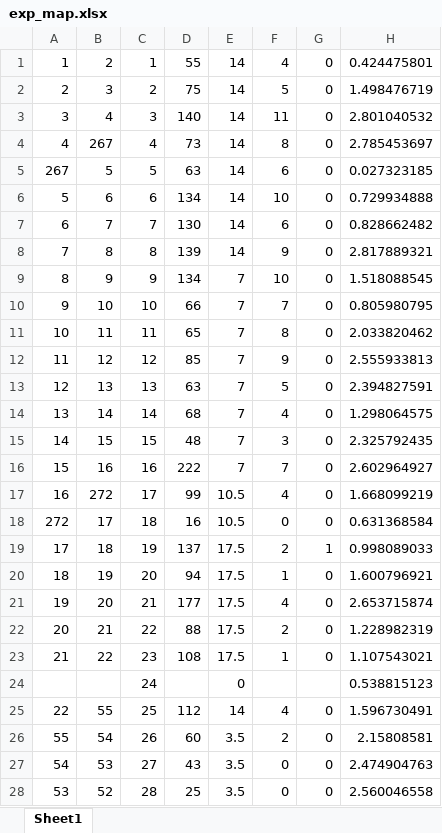
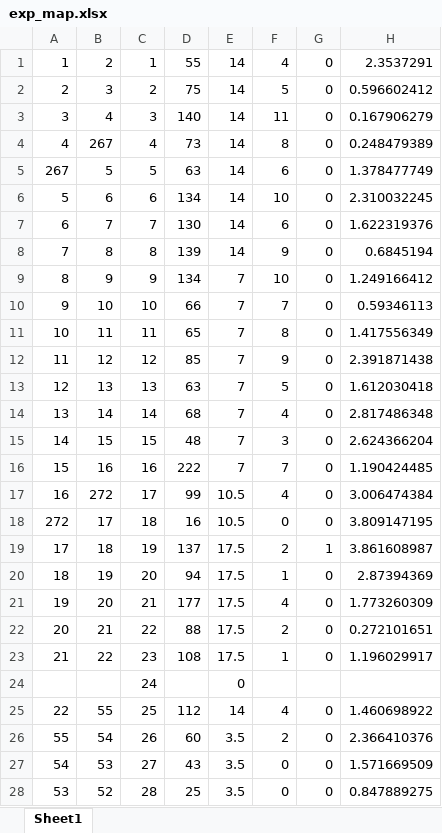
Before and after one commit to caimingA/GA, an Excel workbook: exp_map.xlsx, sheet Sheet1, drawn as a sheet; only a part is shown; values as stored, in another font and other column widths than the file's, no borders; the diff covers the shown part only; the diff names each change by its address in the sheet, - before the commit and + after, or states it on an @@ line.

```diff
--- a/exp_map.xlsx (sheet Sheet1)
+++ b/exp_map.xlsx (sheet Sheet1)
-H1: 0.424475801
+H1: 2.3537291
-H2: 1.498476719
+H2: 0.596602412
-H3: 2.801040532
+H3: 0.167906279
-H4: 2.785453697
+H4: 0.248479389
-H5: 0.027323185
+H5: 1.378477749
-H6: 0.729934888
+H6: 2.310032245
-H7: 0.828662482
+H7: 1.622319376
-H8: 2.817889321
+H8: 0.6845194
-H9: 1.518088545
+H9: 1.249166412
-H10: 0.805980795
+H10: 0.59346113
-H11: 2.033820462
+H11: 1.417556349
-H12: 2.555933813
+H12: 2.391871438
-H13: 2.394827591
+H13: 1.612030418
-H14: 1.298064575
+H14: 2.817486348
-H15: 2.325792435
+H15: 2.624366204
-H16: 2.602964927
+H16: 1.190424485
-H17: 1.668099219
+H17: 3.006474384
-H18: 0.631368584
+H18: 3.809147195
-H19: 0.998089033
+H19: 3.861608987
-H20: 1.600796921
+H20: 2.87394369
-H21: 2.653715874
+H21: 1.773260309
-H22: 1.228982319
+H22: 0.272101651
-H23: 1.107543021
+H23: 1.196029917
-H24: 0.538815123
+H24: (empty)
-H25: 1.596730491
+H25: 1.460698922
-H26: 2.15808581
+H26: 2.366410376
-H27: 2.474904763
+H27: 1.571669509
-H28: 2.560046558
+H28: 0.847889275
```
Also changed, not shown: 470 edited cells elsewhere in this sheet, 1 other file.
